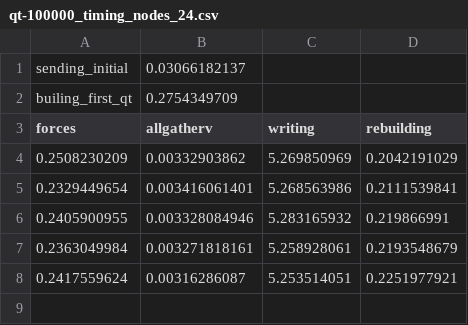
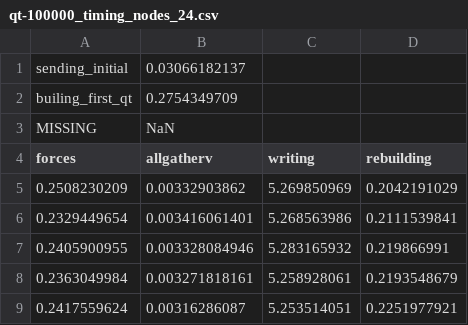
Before and after one commit to nmolyneaux/nbody, a CSV file: results/qt-100000_timing_nodes_24.csv, drawn as a sheet.

Commit message:
fix in result

```diff
--- a/results/qt-100000_timing_nodes_24.csv
+++ b/results/qt-100000_timing_nodes_24.csv
@@ -2,2 +2,3 @@ sending_initial,0.03066182137
 builing_first_qt,0.2754349709
+MISSING,NaN
 forces,allgatherv,writing,rebuilding
```
